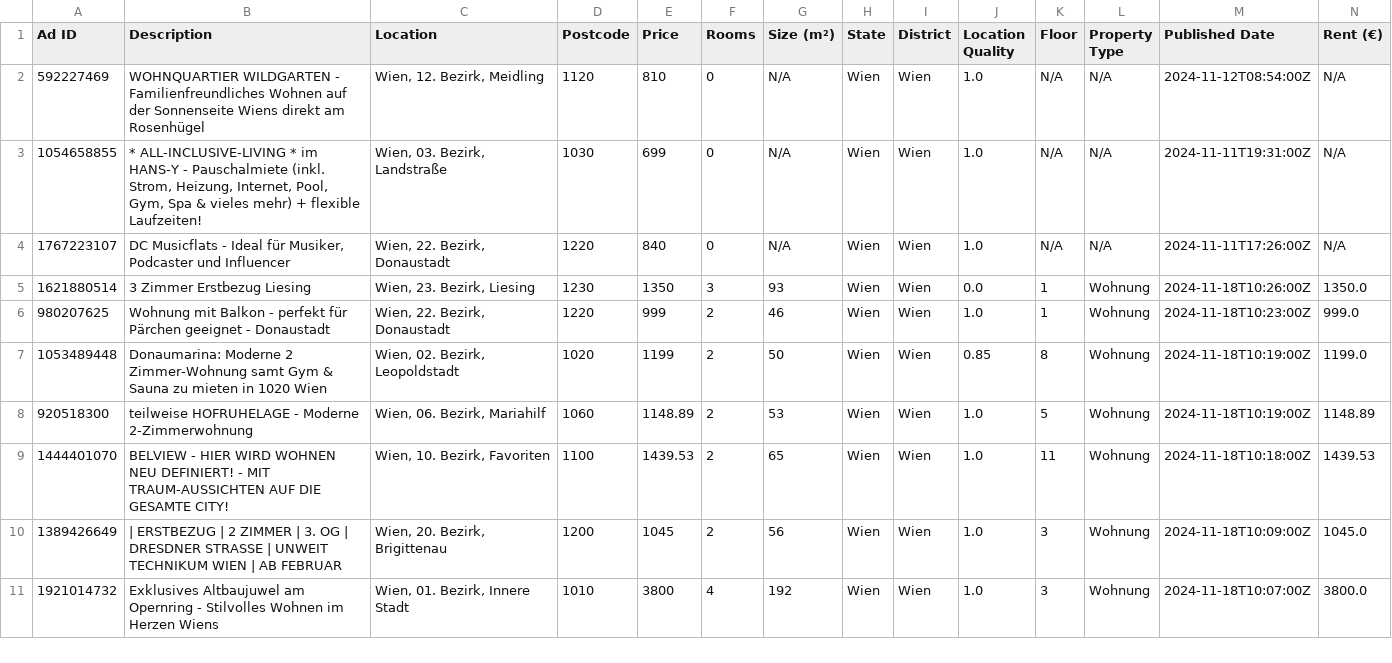
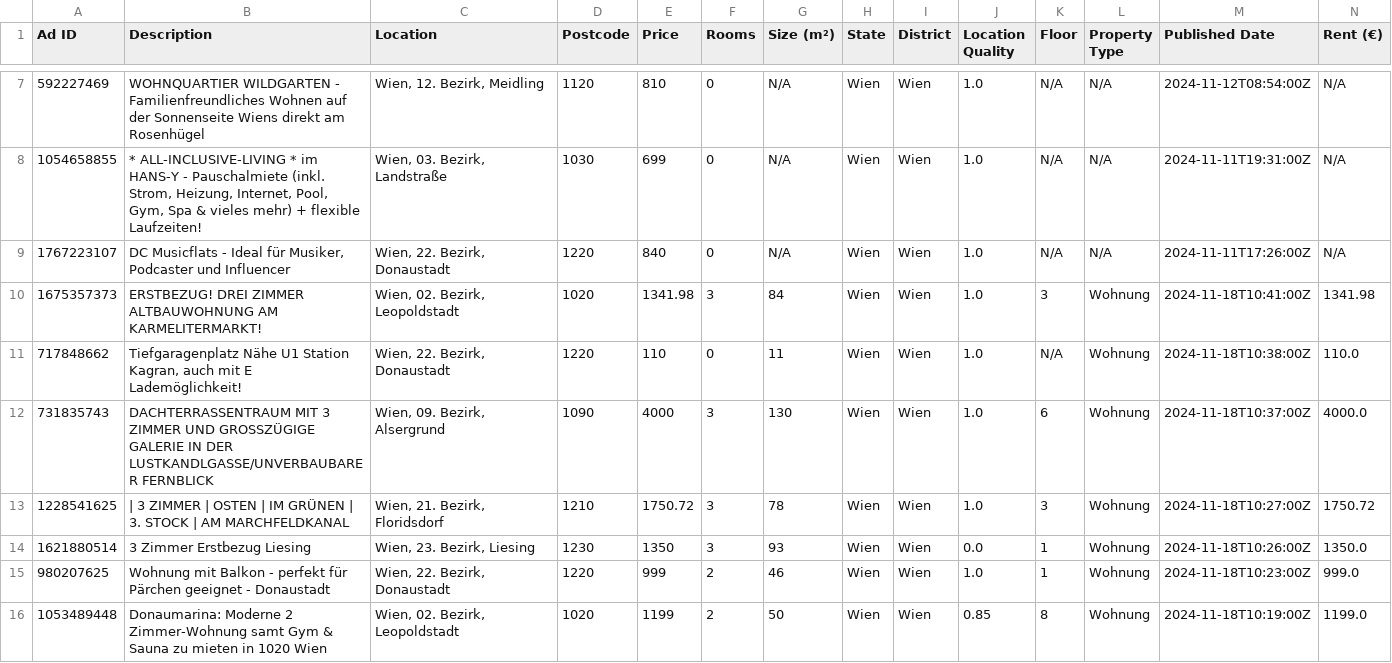
Before and after one commit to nireven/N-renting-in-vienna, a CSV file: listings/rental_data.csv, drawn as a sheet; only a part is shown, gaps mark what is left out; the shorter side is filled out with more unchanged rows; rows hold the shown columns only; the diff covers the shown part only; the diff names each change by its address in the sheet, - before the commit and + after, or states it on an @@ line.

```diff
--- a/listings/rental_data.csv
+++ b/listings/rental_data.csv
+row 10: 1675357373 | ERSTBEZUG! DREI ZIMMER ALTBAUWOHNUNG AM KARMELITERMARKT! | Wien, 02. Bezirk, Leopoldstadt | 1020 | 1341.98 | 3 | 84 | Wien | Wien | 1.0 | 3 | Wohnung | 2024-11-18T10:41:00Z | 1341.98
+row 11: 717848662 | Tiefgaragenplatz Nähe U1 Station Kagran, auch mit E Lademöglichkeit! | Wien, 22. Bezirk, Donaustadt | 1220 | 110 | 0 | 11 | Wien | Wien | 1.0 | N/A | Wohnung | 2024-11-18T10:38:00Z | 110.0
+row 12: 731835743 | DACHTERRASSENTRAUM MIT 3 ZIMMER UND GROSSZÜGIGE GALERIE IN DER LUSTKANDLGASSE/UNVERBAUBARER FERNBLICK | Wien, 09. Bezirk, Alsergrund | 1090 | 4000 | 3 | 130 | Wien | Wien | 1.0 | 6 | Wohnung | 2024-11-18T10:37:00Z | 4000.0
+row 13: 1228541625 | | 3 ZIMMER | OSTEN | IM GRÜNEN | 3. STOCK | AM MARCHFELDKANAL | Wien, 21. Bezirk, Floridsdorf | 1210 | 1750.72 | 3 | 78 | Wien | Wien | 1.0 | 3 | Wohnung | 2024-11-18T10:27:00Z | 1750.72
```
Also changed, not shown: 2 added rows, 1 removed row, 5 moved rows and 1 edited cell elsewhere in this file.
